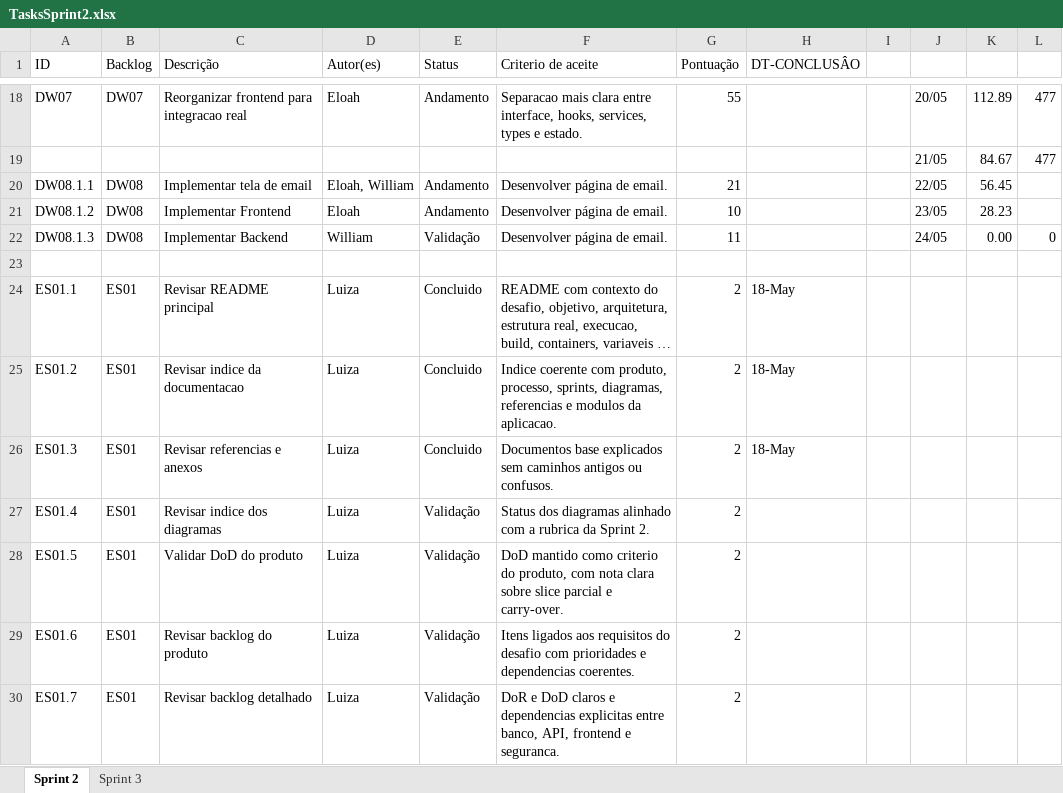
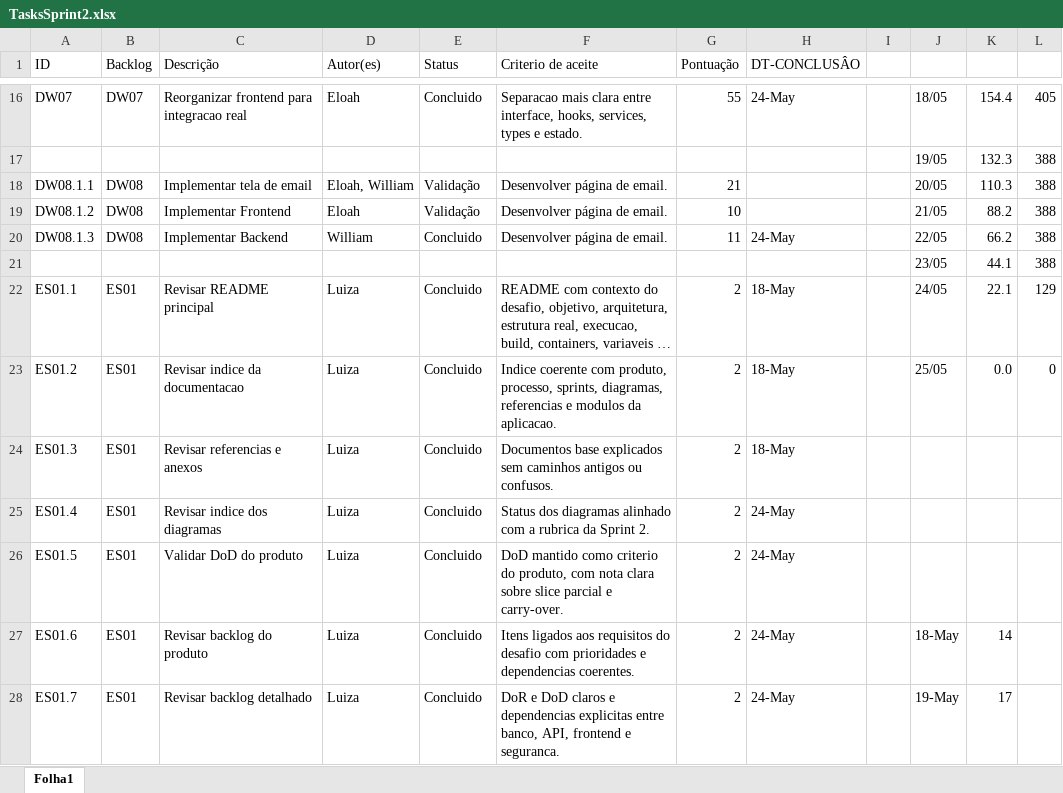
Before and after one commit to arianaferresan/Autoatendimento_Academico, an Excel workbook: DOCS/sprints/sprint-02/TasksSprint2.xlsx, sheet Folha1, drawn as a sheet; only a part is shown, gaps mark what is left out; long unchanged cells end in …; values as stored, in another font and other column widths than the file's, no cell formats; charts and pictures not drawn; removed rows and columns are numbered as before the commit, all else as after; the diff covers the shown part only; the diff names each change by its address in the sheet, - before the commit and + after, or states it on an @@ line.

Commit message:
Atualização da planilha de Tasks da Sprint 2

```diff
--- a/DOCS/sprints/sprint-02/TasksSprint2.xlsx (sheet Folha1)
+++ b/DOCS/sprints/sprint-02/TasksSprint2.xlsx (sheet Folha1)
-sheet tab: Sprint 2
+sheet tab: Folha1
-sheet tab: Sprint 3
-E16 (Status): Andamento
+E16 (Status): Concluido
-H16 (DT-CONCLUSÂO): (empty)
+H16 (DT-CONCLUSÂO): 24-May
-J16: 20/05
+J16: 18/05
-K16: 112.89
+K16: 154.4
-L16: 477
+L16: 405
-row 19:  |  |  |  |  |  |  |  |  | 21/05 | 84.67 | 477
+row 17:  |  |  |  |  |  |  |  |  | 19/05 | 132.3 | 388
-E18:E19 (Status): Andamento
+E18:E19 (Status): Validação
-J18: 22/05
+J18: 20/05
-K18: 56.45
+K18: 110.3
-L18:L19: (empty)
+L18:L19: 388
-J19: 23/05
+J19: 21/05
-K19: 28.23
+K19: 88.2
-E20 (Status): Validação
+E20 (Status): Concluido
-H20 (DT-CONCLUSÂO): (empty)
+H20 (DT-CONCLUSÂO): 24-May
-J20: 24/05
+J20: 22/05
-K20: 0.00
+K20: 66.2
-L20: 0
+L20: 388
-row 21: (empty)
+row 21:  |  |  |  |  |  |  |  |  | 23/05 | 44.1 | 388
-J22: (empty)
+J22: 24/05
-K22: (empty)
+K22: 22.1
-L22: (empty)
+L22: 129
-J23: (empty)
+J23: 25/05
-K23: (empty)
+K23: 0.0
-L23: (empty)
+L23: 0
-E25:E28 (Status): Validação
+E25:E28 (Status): Concluido
-H25:H28 (DT-CONCLUSÂO): (empty)
+H25:H28 (DT-CONCLUSÂO): 24-May
-J27: (empty)
+J27: 18-May
-K27: (empty)
+K27: 14
-J28: (empty)
+J28: 19-May
-K28: (empty)
+K28: 17
```
Also changed, not shown: 19 added rows, 26 removed rows and 50 edited cells elsewhere in this sheet, cell formats, charts or pictures, 1 other file.
